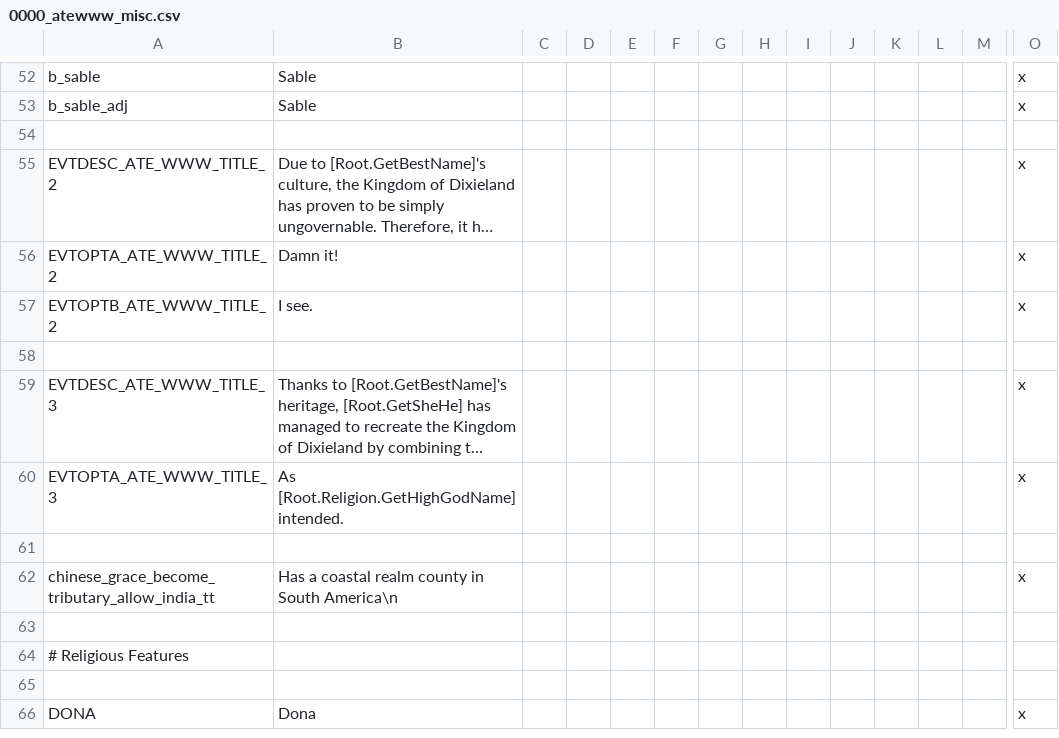
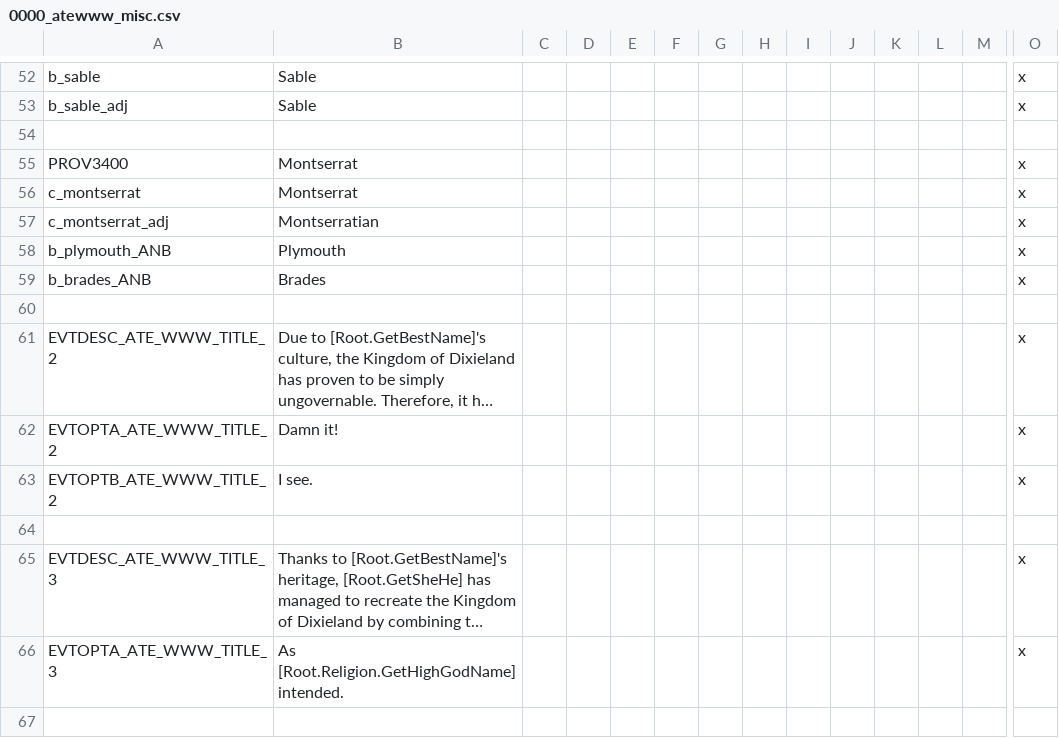
Before and after one commit to Yard1/After-the-End-Wild-Wasteland, a CSV file: localisation/0000_atewww_misc.csv, drawn as a sheet; only a part is shown, gaps mark what is left out; the shorter side is filled out with more unchanged rows; long unchanged cells end in …; rows hold the shown columns only; the diff names each change by its address in the sheet, - before the commit and + after, or states it on an @@ line.

```diff
--- a/localisation/0000_atewww_misc.csv
+++ b/localisation/0000_atewww_misc.csv
+row 55: PROV3400 | Montserrat |  |  |  |  |  |  |  |  |  |  |  | x
+row 56: c_montserrat | Montserrat |  |  |  |  |  |  |  |  |  |  |  | x
+row 57: c_montserrat_adj | Montserratian |  |  |  |  |  |  |  |  |  |  |  | x
+row 58: b_plymouth_ANB | Plymouth |  |  |  |  |  |  |  |  |  |  |  | x
+row 59: b_brades_ANB | Brades |  |  |  |  |  |  |  |  |  |  |  | x
+row 60: (empty)
```
Also changed, not shown: 13 other files.
